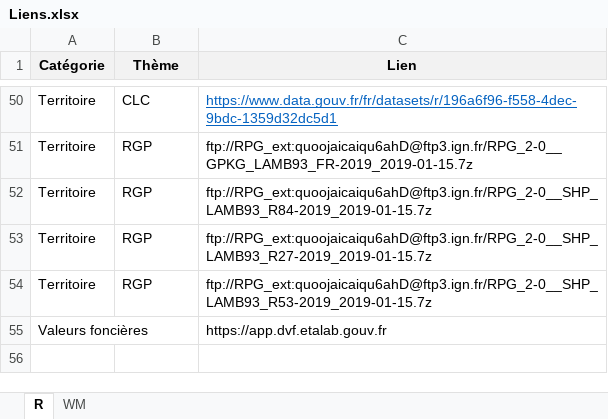
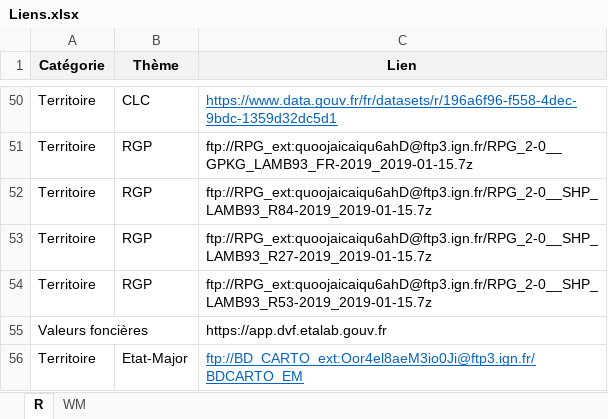
Before and after one commit to Tperret63/DataForet, an Excel workbook: inst/Liens.xlsx, sheet R, drawn as a sheet; only a part is shown, gaps mark what is left out; values as stored, in another font and other column widths than the file's, no borders; the diff names each change by its address in the sheet, - before the commit and + after, or states it on an @@ line.

Commit message:
Liens

```diff
--- a/inst/Liens.xlsx (sheet R)
+++ b/inst/Liens.xlsx (sheet R)
+row 56: Territoire | Etat-Major | ftp://BD_CARTO_ext:Oor4el8aeM3io0Ji@ftp3.ign.fr/BDCARTO_EM
```
